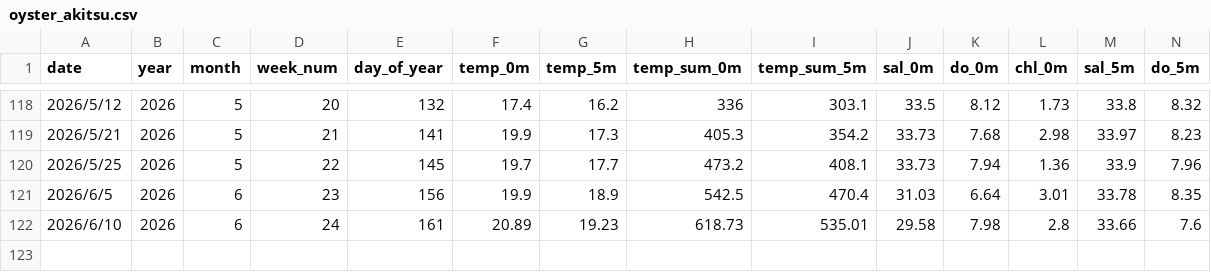
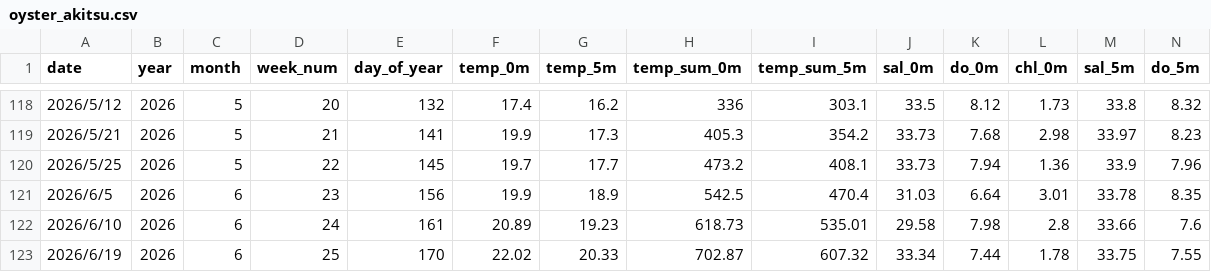
Before and after one commit to NagataYudai/akitsu_oyster_app, a CSV file: oyster_akitsu.csv, drawn as a sheet; only a part is shown, gaps mark what is left out; rows hold the shown columns only; the diff names each change by its address in the sheet, - before the commit and + after, or states it on an @@ line.

Commit message:
Add files via upload

```diff
--- a/oyster_akitsu.csv
+++ b/oyster_akitsu.csv
+row 123: 2026/6/19 | 2026 | 6 | 25 | 170 | 22.02 | 20.33 | 702.87 | 607.32 | 33.34 | 7.44 | 1.78 | 33.75 | 7.55
```
